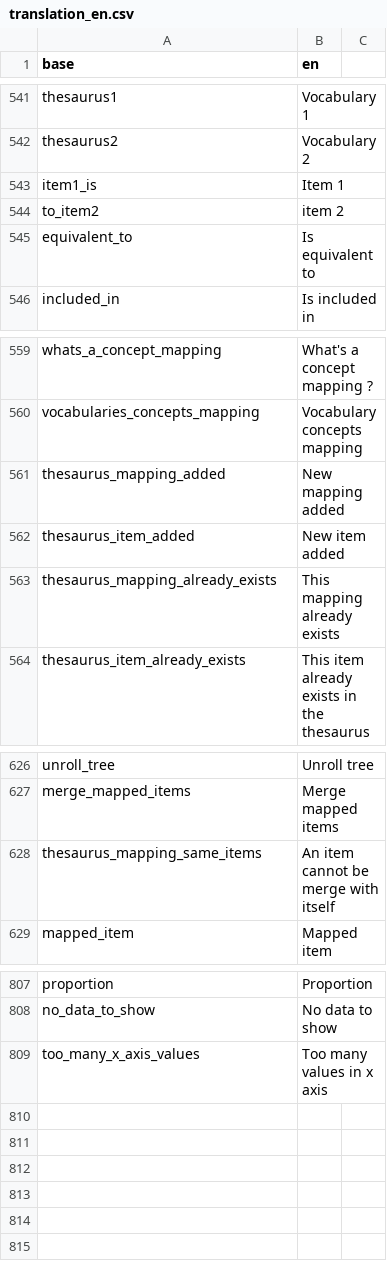
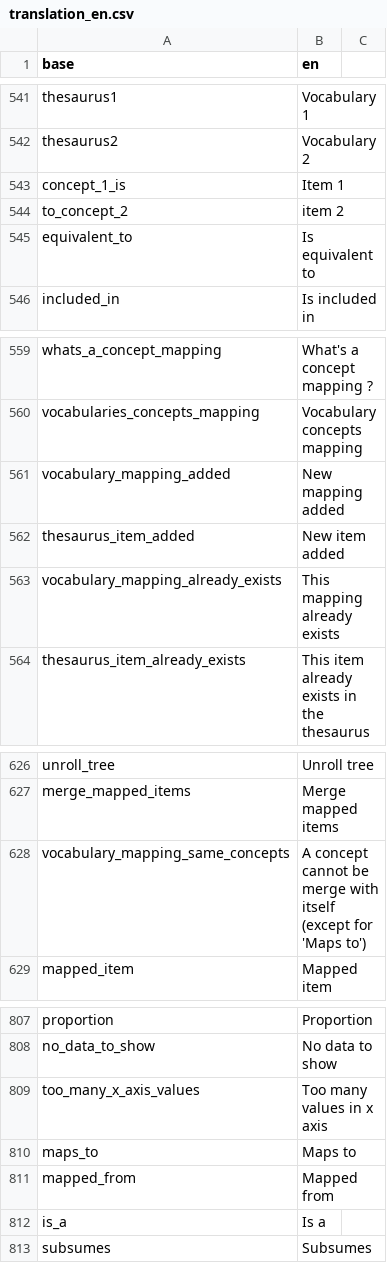
Before and after one commit to BorisDelange/linkr_shinyproxy, a CSV file: translations/translation_en.csv, drawn as a sheet; only a part is shown, gaps mark what is left out.

```diff
--- a/translations/translation_en.csv
+++ b/translations/translation_en.csv
@@ -542,4 +542,4 @@ thesaurus1,Vocabulary 1
 thesaurus2,Vocabulary 2
-item1_is,Item 1
-to_item2,item 2
+concept_1_is,Item 1
+to_concept_2,item 2
 equivalent_to,Is equivalent to
@@ -560,5 +560,5 @@ whats_a_concept_mapping,What's a concept mapping ?
 vocabularies_concepts_mapping,Vocabulary concepts mapping
-thesaurus_mapping_added,New mapping added
+vocabulary_mapping_added,New mapping added
 thesaurus_item_added,New item added
-thesaurus_mapping_already_exists,This mapping already exists
+vocabulary_mapping_already_exists,This mapping already exists
 thesaurus_item_already_exists,This item already exists in the thesaurus
@@ -627,3 +627,3 @@ unroll_tree,Unroll tree
 merge_mapped_items,Merge mapped items
-thesaurus_mapping_same_items,An item cannot be merge with itself
+vocabulary_mapping_same_concepts,A concept cannot be merge with itself (except for 'Maps to')
 mapped_item,Mapped item
@@ -809 +809,5 @@ no_data_to_show,No data to show
 too_many_x_axis_values,Too many values in x axis
+maps_to,Maps to
+mapped_from,Mapped from
+is_a,Is a
+subsumes,Subsumes
```
Also changed, not shown: translations/translation_fr.csv, 2 other files.
